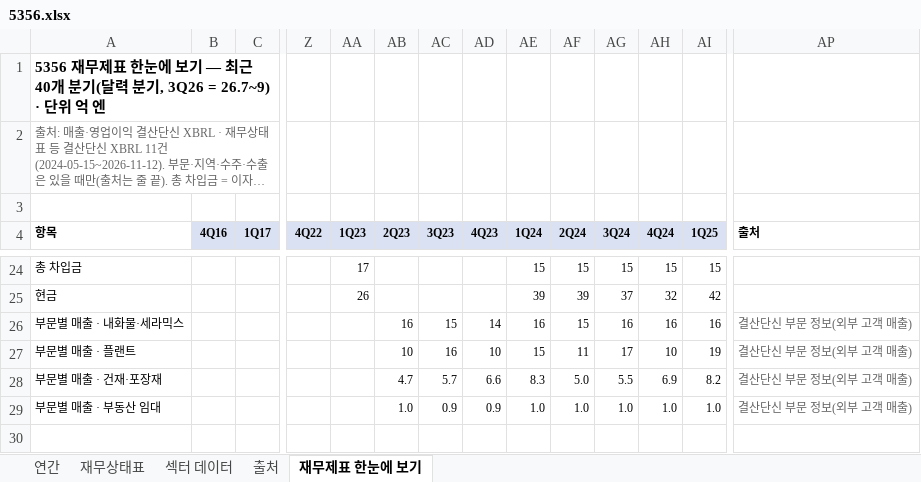
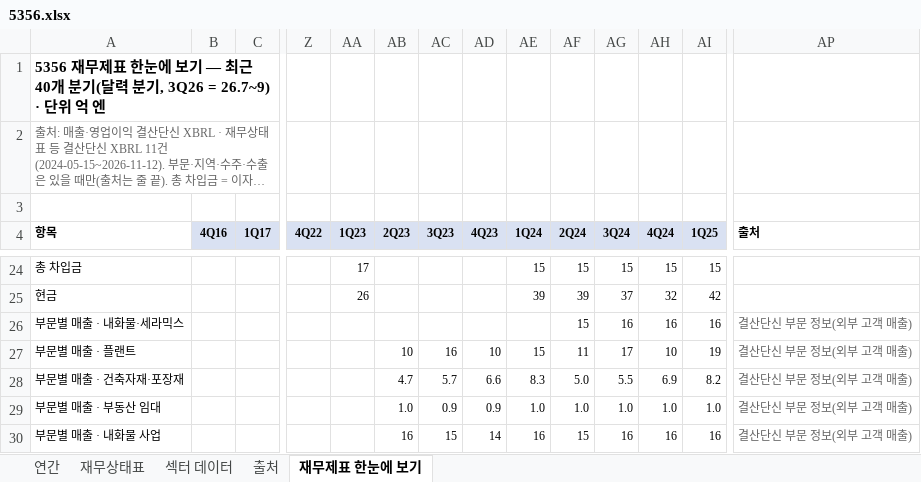
Before and after one commit to minwook1011/earnings-screener, an Excel workbook: docs/data/jp/xlsx/5356.xlsx, sheet 재무제표 한눈에 보기, drawn as a sheet; only a part is shown, gaps mark what is left out; long unchanged cells end in …; values as stored, in another font and other column widths than the file's, no borders; charts and pictures not drawn; rows hold the shown columns only; the diff names each change by its address in the sheet, - before the commit and + after, or states it on an @@ line.

```diff
--- a/docs/data/jp/xlsx/5356.xlsx (sheet 재무제표 한눈에 보기)
+++ b/docs/data/jp/xlsx/5356.xlsx (sheet 재무제표 한눈에 보기)
-AB26 (2Q23): 16
+AB26 (2Q23): (empty)
-AC26 (3Q23): 15
+AC26 (3Q23): (empty)
-AD26 (4Q23): 14
+AD26 (4Q23): (empty)
-AE26 (1Q24): 16
+AE26 (1Q24): (empty)
-A28 (항목): 부문별 매출 · 건재·포장재
+A28 (항목): 부문별 매출 · 건축자재·포장재
+row 30: 부문별 매출 · 내화물 사업 |  |  |  |  | 16 | 15 | 14 | 16 | 15 | 16 | 16 | 16 | 결산단신 부문 정보(외부 고객 매출)
```
Also changed, not shown: sheet 연간, charts or pictures, 4 other files.
